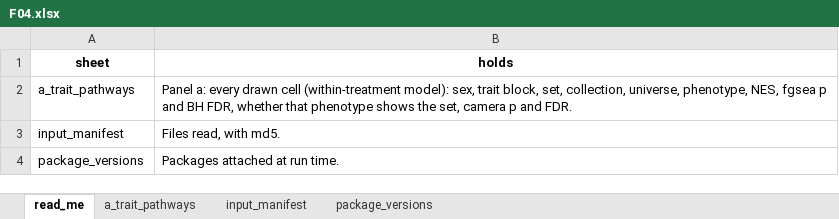
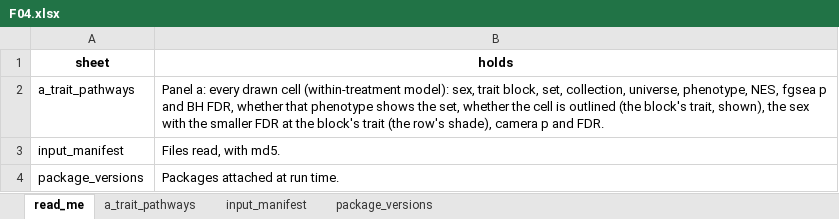
Before and after one commit to Dustyn-T-Lewis/PAS_2026, an Excel workbook: 04_Figures/F04_Phenotype_pathways/c_data/F04.xlsx, sheet read_me, drawn as a sheet; values as stored, in another font and other column widths than the file's, no borders; the diff names each change by its address in the sheet, - before the commit and + after, or states it on an @@ line.

Commit message:
F04 shares its rows across the sexes, four apiece, and both pathway figures shade rows by who chose them

```diff
--- a/04_Figures/F04_Phenotype_pathways/c_data/F04.xlsx (sheet read_me)
+++ b/04_Figures/F04_Phenotype_pathways/c_data/F04.xlsx (sheet read_me)
-B2 (holds): …the set, camera p…
+B2 (holds): …the set, whether the cell is outlined (the block's trait, shown), the sex with the smaller FDR at the block's trait (the row's shade), camera p…
```
Also changed, not shown: sheet a_trait_pathways, 04_Figures/F03_Pathways/c_data/F03.xlsx, 15 other files.
